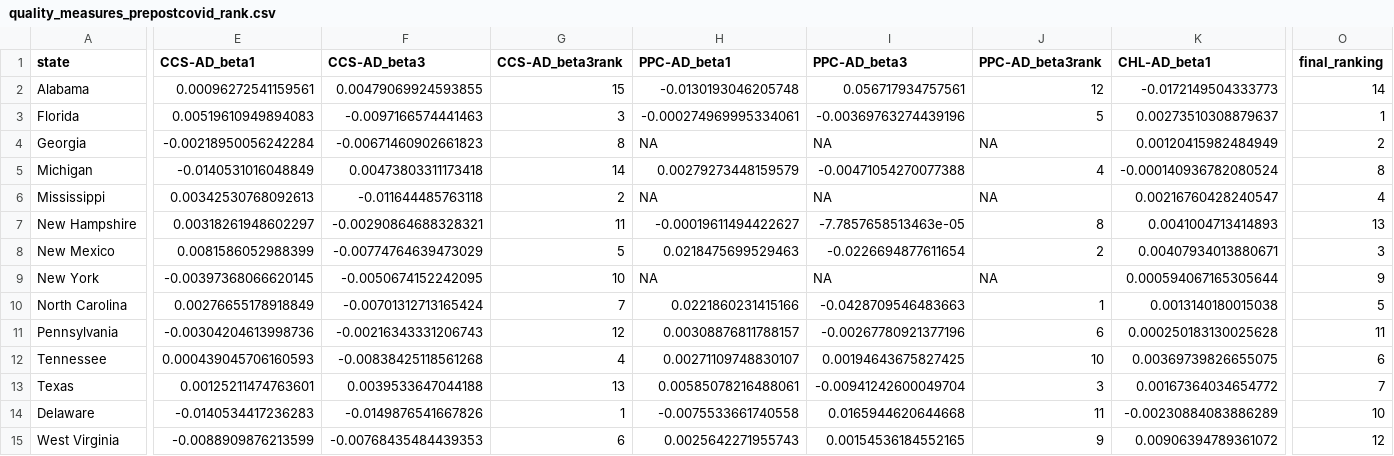
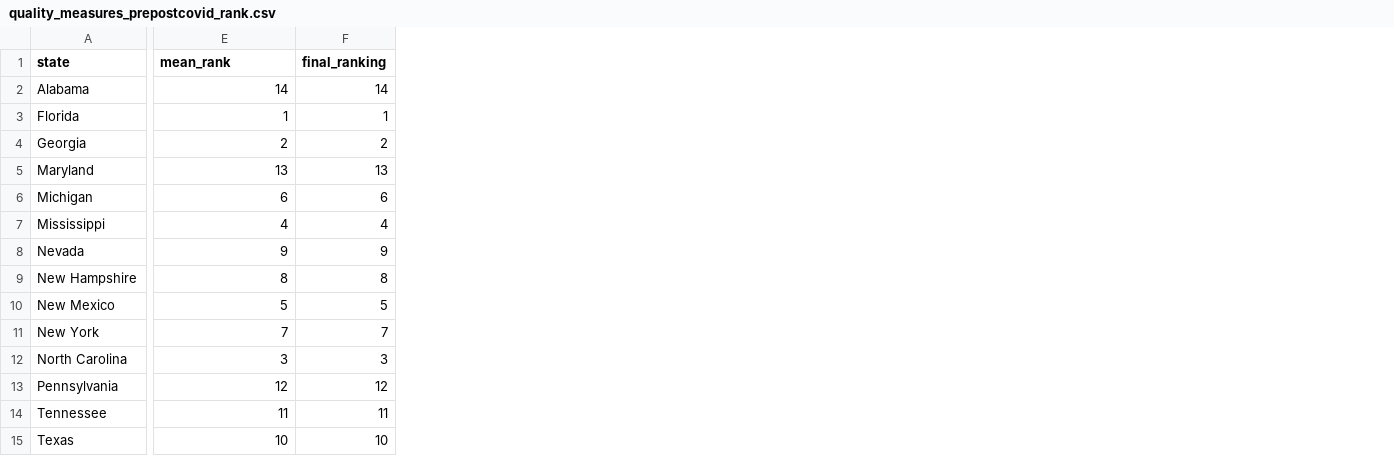
Before and after one commit to williampangbest1/innovation_team_interview, a CSV file: medicaid_analysis/quality_measures_prepostcovid_rank.csv, drawn as a sheet; only a part is shown, gaps mark what is left out; removed rows and columns are numbered as before the commit, all else as after; rows hold the shown columns only; the diff covers the shown part only; the diff names each change by its address in the sheet, - before the commit and + after, or states it on an @@ line.

```diff
--- a/medicaid_analysis/quality_measures_prepostcovid_rank.csv
+++ b/medicaid_analysis/quality_measures_prepostcovid_rank.csv
-column E (CCS-AD_beta1), rows 2-13: 0.00096272541159561 | 0.00519610949894083 | -0.00218950056242284 | -0.0140531016048849 | 0.00342530768092613 | 0.00318261948602297 | 0.0081586052988399 | -0.00397368066620145 | 0.00276655178918849 | -0.00304204613998736 | 0.000439045706160593 | 0.00125211474763601
-column F (CCS-AD_beta3), rows 2-13: 0.00479069924593855 | -0.0097166574441463 | -0.00671460902661823 | 0.00473803311173418 | -0.011644485763118 | -0.00290864688328321 | -0.00774764639473029 | -0.0050674152242095 | -0.00701312713165424 | -0.00216343331206743 | -0.00838425118561268 | 0.0039533647044188
-column H (PPC-AD_beta1), rows 2-13: -0.0130193046205748 | -0.000274969995334061 | NA | 0.00279273448159579 | NA | -0.00019611494422627 | 0.0218475699529463 | NA | 0.0221860231415166 | 0.00308876811788157 | 0.00271109748830107 | 0.00585078216488061
-column I (PPC-AD_beta3), rows 2-13: 0.056717934757561 | -0.00369763274439196 | NA | -0.00471054270077388 | NA | -7.7857658513463e-05 | -0.0226694877611654 | NA | -0.0428709546483663 | -0.00267780921377196 | 0.00194643675827425 | -0.00941242600049704
-column J (PPC-AD_beta3rank), rows 2-13: 12 | 5 | NA | 4 | NA | 8 | 2 | NA | 1 | 6 | 10 | 3
-column K (CHL-AD_beta1), rows 2-13: -0.0172149504333773 | 0.00273510308879637 | 0.00120415982484949 | -0.000140936782080524 | 0.00216760428240547 | 0.0041004713414893 | 0.00407934013880671 | 0.000594067165305644 | 0.0013140180015038 | 0.000250183130025628 | 0.00369739826655075 | 0.00167364034654772
-E1: CCS-AD_beta3rank
+E1: mean_rank
-E2 (mean_rank): 15
+E2 (mean_rank): 14
-E3 (mean_rank): 3
+E3 (mean_rank): 1
-E4 (mean_rank): 8
+E4 (mean_rank): 2
+row 5: Maryland | 13 | 13
-E6 (mean_rank): 14
+E6 (mean_rank): 6
-F6 (final_ranking): 8
+F6 (final_ranking): 6
-E7 (mean_rank): 2
+E7 (mean_rank): 4
+row 8: Nevada | 9 | 9
-E9 (mean_rank): 11
+E9 (mean_rank): 8
-F9 (final_ranking): 13
+F9 (final_ranking): 8
-F10 (final_ranking): 3
+F10 (final_ranking): 5
-E11 (mean_rank): 10
+E11 (mean_rank): 7
-F11 (final_ranking): 9
+F11 (final_ranking): 7
-E12 (mean_rank): 7
+E12 (mean_rank): 3
-F12 (final_ranking): 5
+F12 (final_ranking): 3
-F13 (final_ranking): 11
+F13 (final_ranking): 12
-E14 (mean_rank): 4
+E14 (mean_rank): 11
-F14 (final_ranking): 6
+F14 (final_ranking): 11
-E15 (mean_rank): 13
+E15 (mean_rank): 10
-F15 (final_ranking): 7
+F15 (final_ranking): 10
-row 14: Delaware | -0.0140534417236283 | -0.0149876541667826 | 1 | -0.0075533661740558 | 0.0165944620644668 | 11 | -0.00230884083886289 | 10
-row 15: West Virginia | -0.0088909876213599 | -0.00768435484439353 | 6 | 0.0025642271955743 | 0.00154536184552165 | 9 | 0.00906394789361072 | 12
```
Also changed, not shown: 3 removed columns elsewhere in this file, 7 other files.
